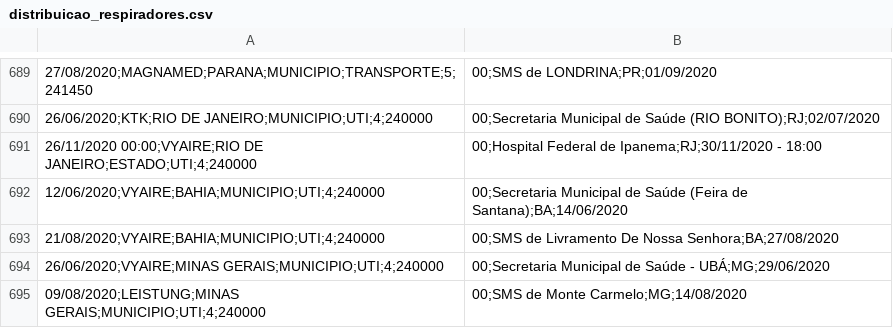
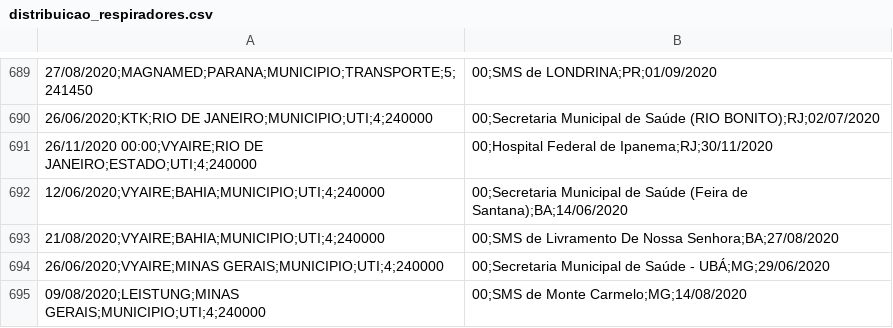
Before and after one commit to karin-jpg/trab1-aed2, a CSV file: distribuicao_respiradores.csv, drawn as a sheet; only a part is shown, gaps mark what is left out; the diff covers the shown part only; the diff names each change by its address in the sheet, - before the commit and + after, or states it on an @@ line.

```diff
--- a/distribuicao_respiradores.csv
+++ b/distribuicao_respiradores.csv
-B691: …de Ipanema;RJ;30/11/2020 - 18:00
+B691: …de Ipanema;RJ;30/11/2020
```
Also changed, not shown: 11 edited cells elsewhere in this file, 2 other files.
